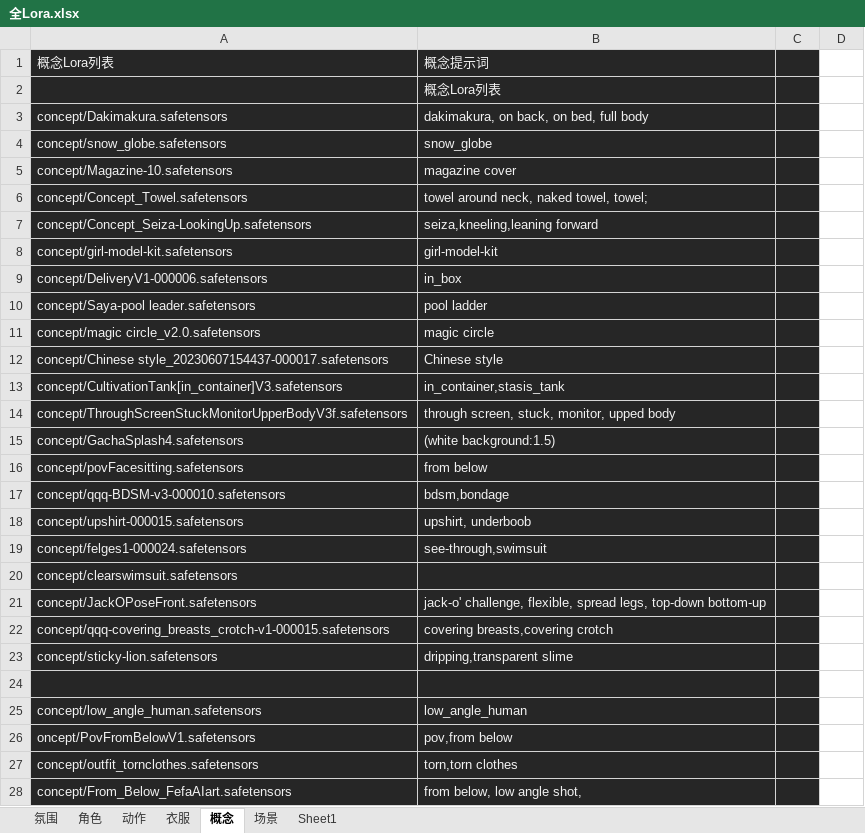
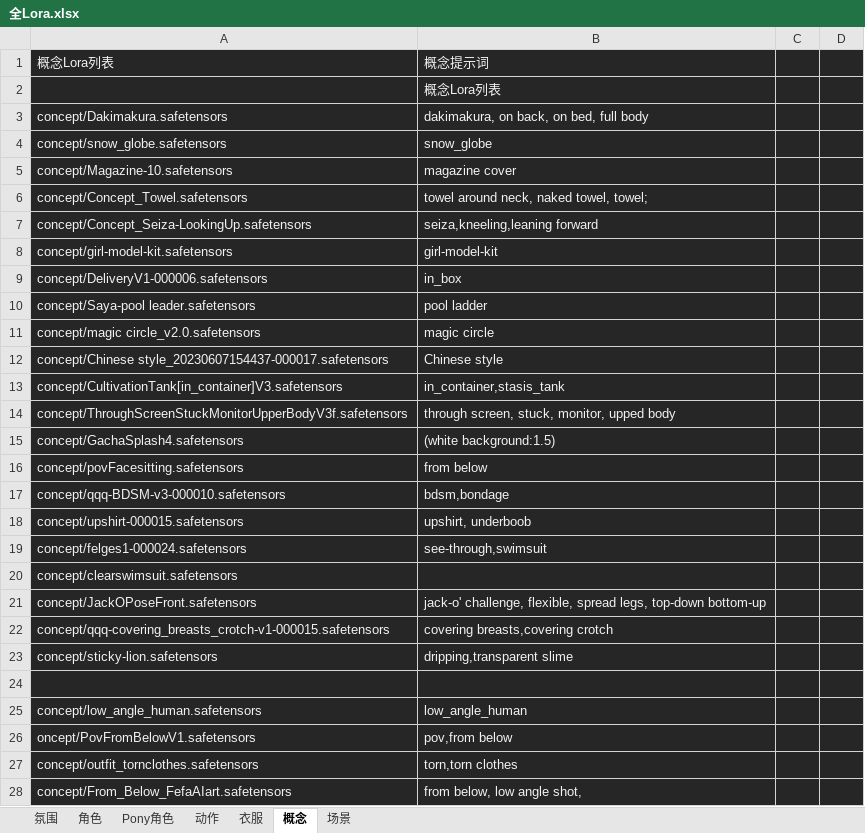
Before and after one commit to legendxcheng/MeiCard, an Excel workbook: 全Lora.xlsx, sheet 概念, drawn as a sheet; only a part is shown; values as stored, in another font and other column widths than the file's, no borders; the diff covers the shown part only; the diff names each change by its address in the sheet, - before the commit and + after, or states it on an @@ line.

```diff
--- a/全Lora.xlsx (sheet 概念)
+++ b/全Lora.xlsx (sheet 概念)
-sheet tab: Sheet1
+sheet tab: Pony角色
@@ sheet tab order changed: 氛围 | 角色 | Pony角色 | 动作 | 衣服 | 概念 | 场景 @@
-D1:D28 fill: none
+D1:D28 fill: #262626
```
Also changed, not shown: 22 added rows and cell formats elsewhere in this sheet, sheet 角色, sheet Pony角色, sheet 衣服, charts or pictures.
